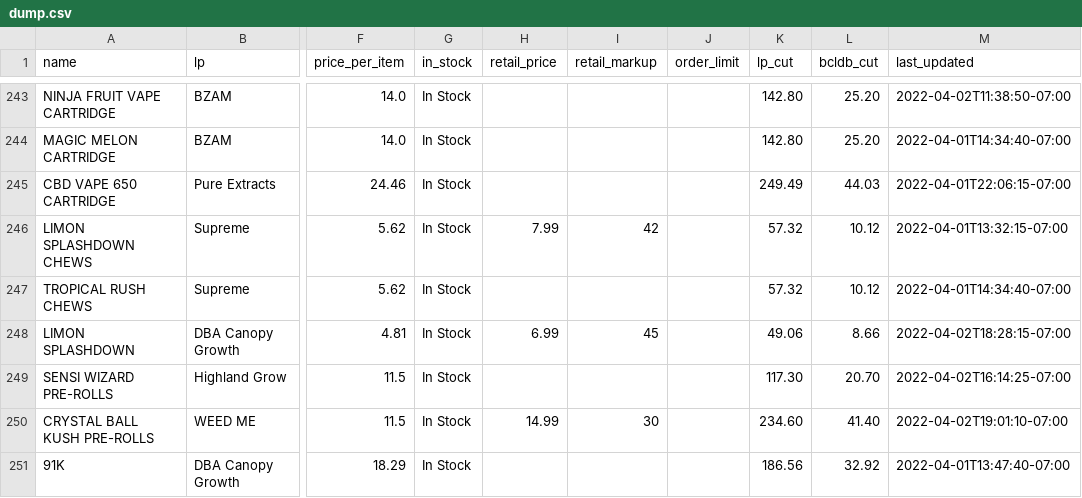
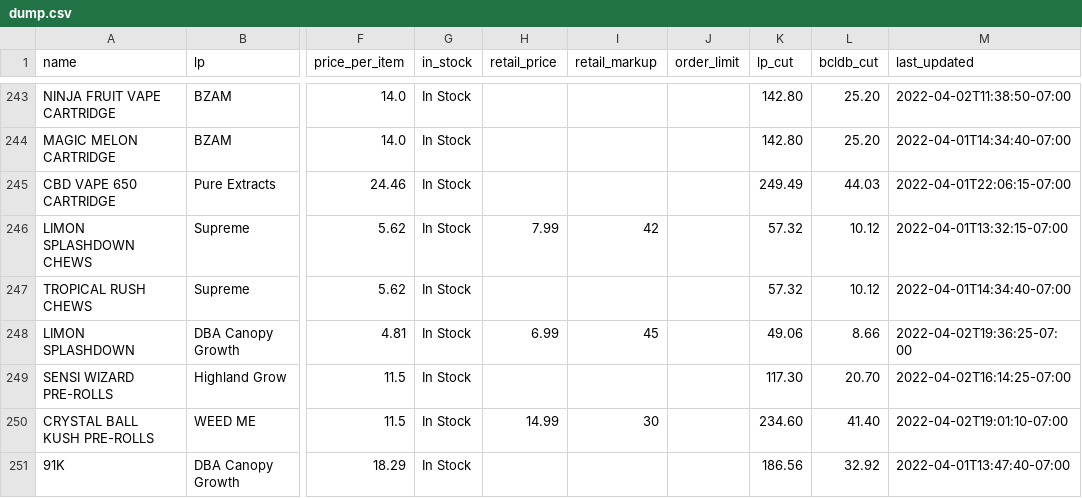
Before and after one commit to sasquatch-jr/bcldb_wholesale_cannabis_price_list, a CSV file: dump.csv, drawn as a sheet; only a part is shown, gaps mark what is left out; the diff covers the shown part only; the diff names each change by its address in the sheet, - before the commit and + after, or states it on an @@ line.

```diff
--- a/dump.csv
+++ b/dump.csv
-M248 (last_updated): 2022-04-02T18:28:15-07:00
+M248 (last_updated): 2022-04-02T19:36:25-07:00
```
Also changed, not shown: 70 edited cells elsewhere in this file, 1 other file.
